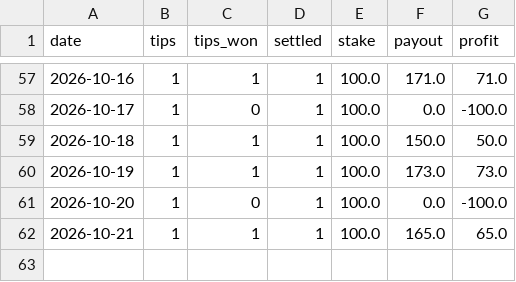
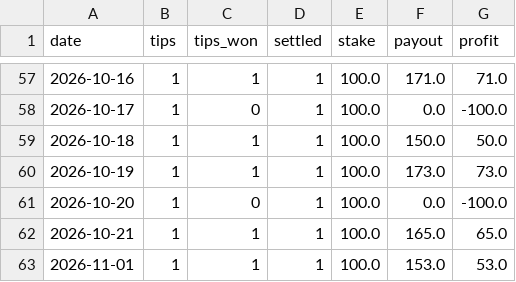
Before and after one commit to scorefex/sfx-test-env, a CSV file: data/free_daily_summary.csv, drawn as a sheet; only a part is shown, gaps mark what is left out.

```diff
--- a/data/free_daily_summary.csv
+++ b/data/free_daily_summary.csv
@@ -62 +62,2 @@ date,tips,tips_won,settled,stake,payout,profit
 2026-10-21,1,1,1,100.0,165.0,65.0
+2026-11-01,1,1,1,100.0,153.0,53.0
```
Also changed, not shown: data/free_tips.csv, data/pro_daily_summary.csv, 2 other files.
